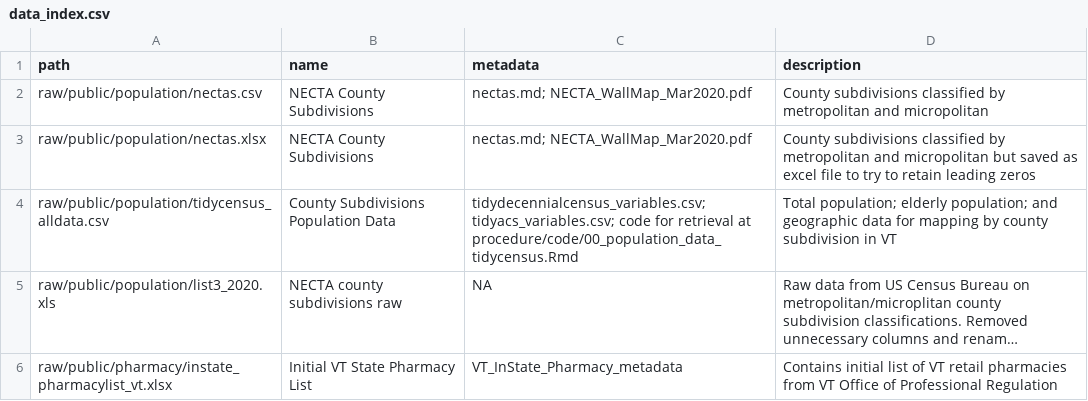
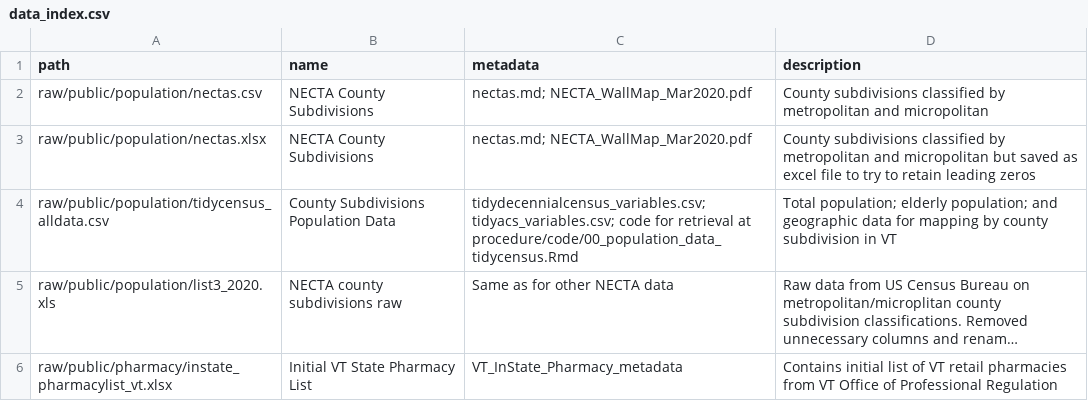
Before and after one commit to samroubin/VTPharmacy, a CSV file: data/data_index.csv, drawn as a sheet; long unchanged cells end in …; the diff names each change by its address in the sheet, - before the commit and + after, or states it on an @@ line.

Commit message:
Update data_index.csv

```diff
--- a/data/data_index.csv
+++ b/data/data_index.csv
-C5 (metadata): NA
+C5 (metadata): Same as for other NECTA data
```
